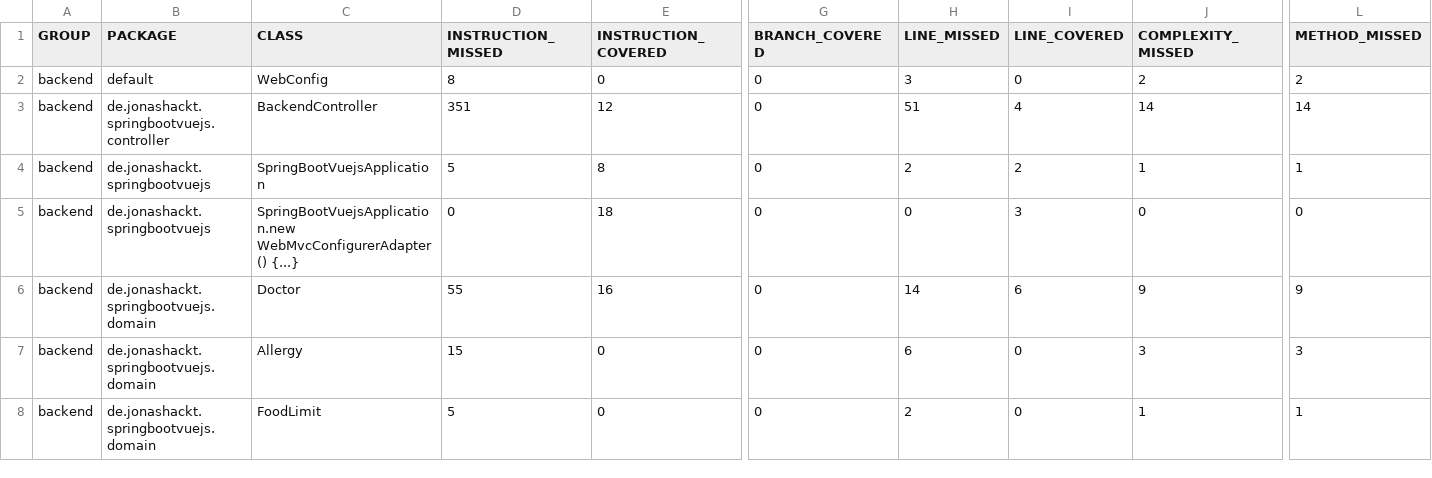
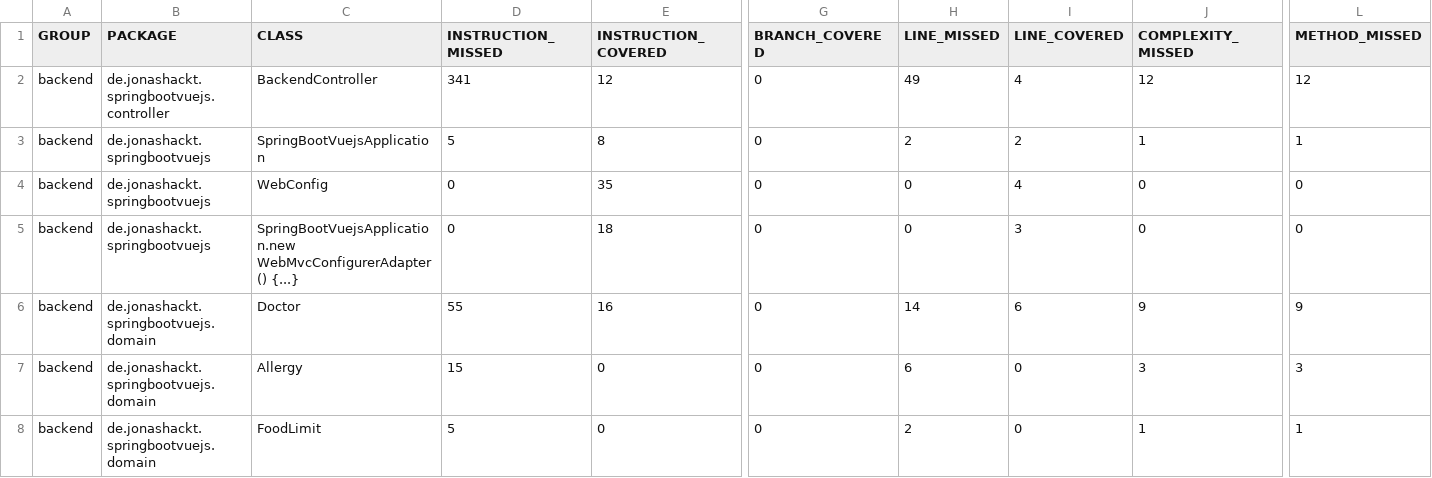
Before and after one commit to digital-bauhaus/Ferienpass-Admin, a CSV file: backend/target/site/jacoco/jacoco.csv, drawn as a sheet; only a part is shown, gaps mark what is left out; removed rows and columns are numbered as before the commit, all else as after; rows hold the shown columns only; the diff names each change by its address in the sheet, - before the commit and + after, or states it on an @@ line.

Commit message:
Fixed CORS issues (thanks spring security :heart:)

```diff
--- a/backend/target/site/jacoco/jacoco.csv
+++ b/backend/target/site/jacoco/jacoco.csv
-row 2: backend | default | WebConfig | 8 | 0 | 0 | 3 | 0 | 2 | 2
-D2 (INSTRUCTION_MISSED): 351
+D2 (INSTRUCTION_MISSED): 341
-H2 (LINE_MISSED): 51
+H2 (LINE_MISSED): 49
-J2 (COMPLEXITY_MISSED): 14
+J2 (COMPLEXITY_MISSED): 12
-L2 (METHOD_MISSED): 14
+L2 (METHOD_MISSED): 12
+row 4: backend | de.jonashackt.springbootvuejs | WebConfig | 0 | 35 | 0 | 0 | 4 | 0 | 0
```
Also changed, not shown: 36 other files.
